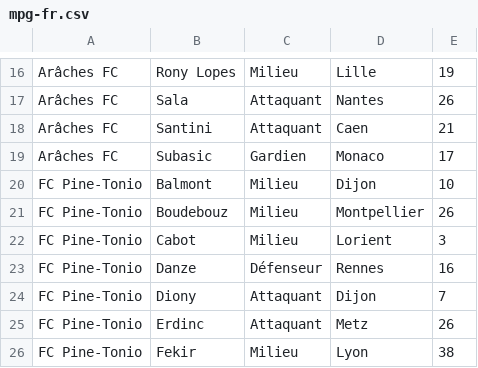
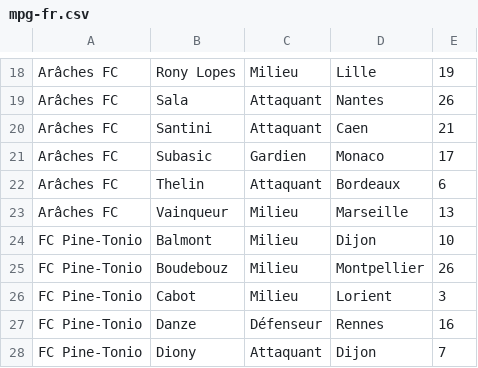
Before and after one commit to hdurix/mpg, a CSV file: mpg-fr.csv, drawn as a sheet; only a part is shown, gaps mark what is left out; the shorter side is filled out with more unchanged rows; the diff covers the shown part only; the diff names each change by its address in the sheet, - before the commit and + after, or states it on an @@ line.

```diff
--- a/mpg-fr.csv
+++ b/mpg-fr.csv
+row 22: Arâches FC | Thelin | Attaquant | Bordeaux | 6
+row 23: Arâches FC | Vainqueur | Milieu | Marseille | 13
```
Also changed, not shown: 7 added rows and 4 removed rows elsewhere in this file.
